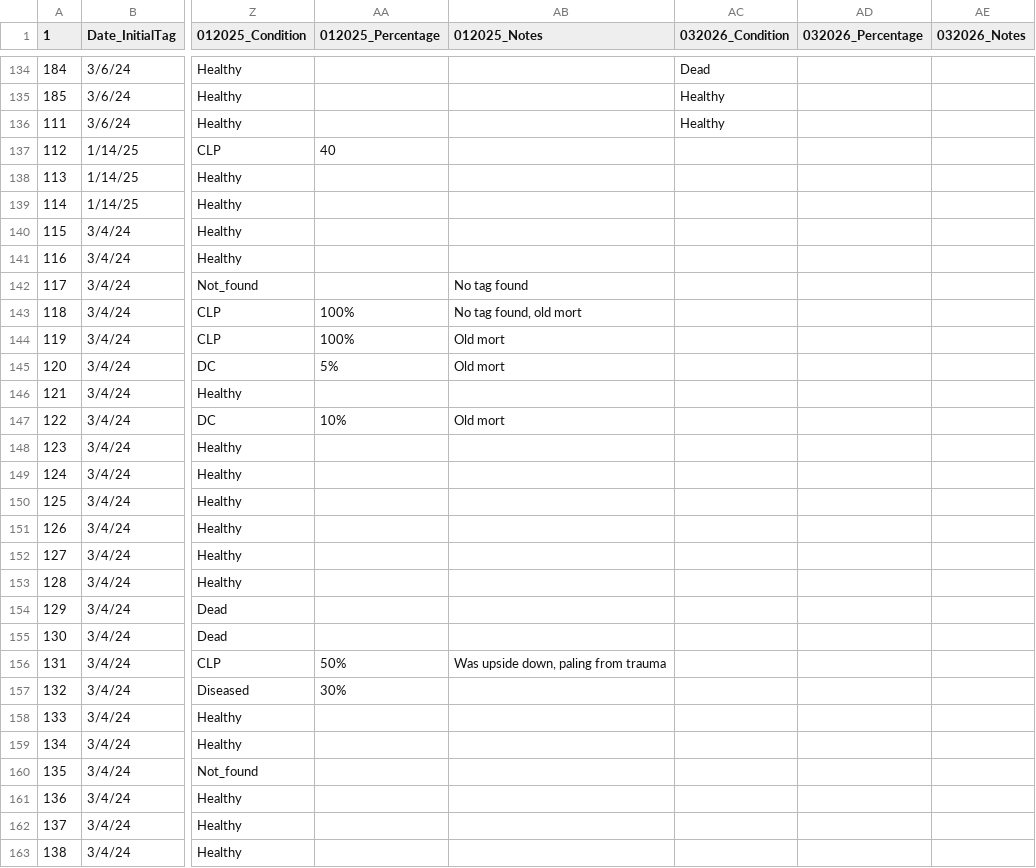
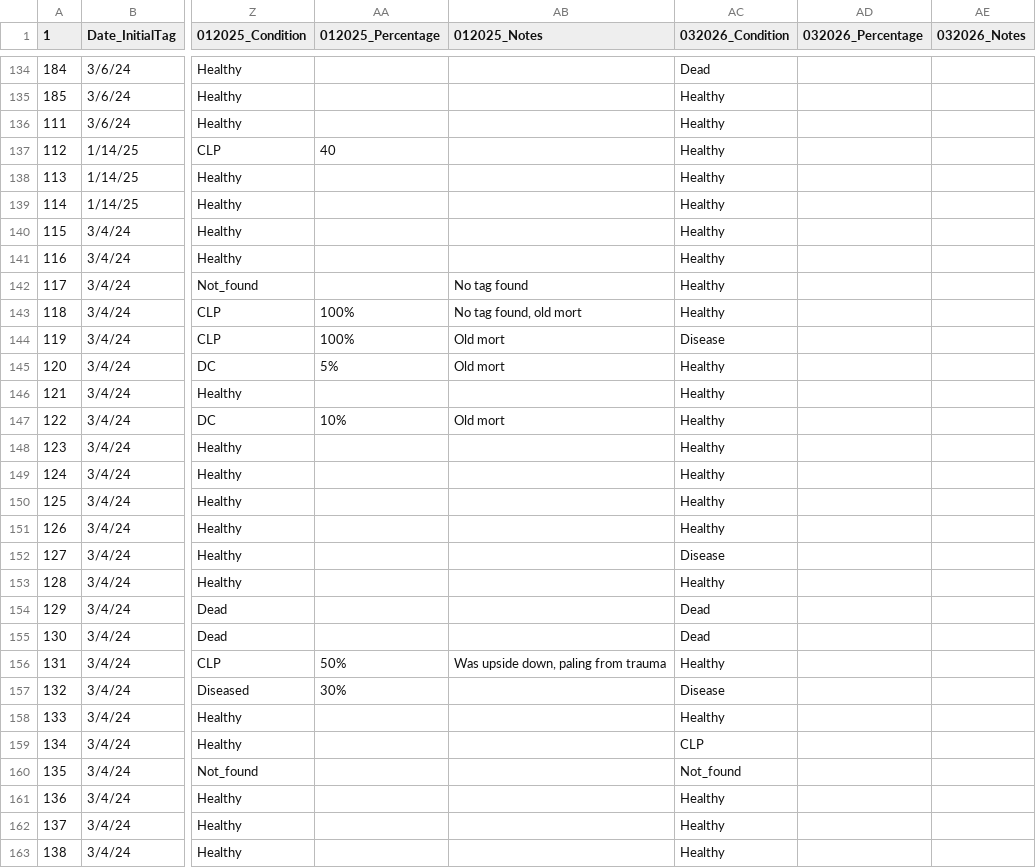
Before and after one commit to GWLab-UML/SAN_CORDAP, a CSV file: Sample_Data/SAN_ColonyData.csv, drawn as a sheet; only a part is shown, gaps mark what is left out; the diff covers the shown part only; the diff names each change by its address in the sheet, - before the commit and + after, or states it on an @@ line.

Commit message:
added field trial data, updated colony data

```diff
--- a/Sample_Data/SAN_ColonyData.csv
+++ b/Sample_Data/SAN_ColonyData.csv
-AC137:AC143 (032026_Condition): (empty)
+AC137:AC143 (032026_Condition): Healthy
-AC144 (032026_Condition): (empty)
+AC144 (032026_Condition): Disease
-AC145:AC151 (032026_Condition): (empty)
+AC145:AC151 (032026_Condition): Healthy
-AC152 (032026_Condition): (empty)
+AC152 (032026_Condition): Disease
-AC153 (032026_Condition): (empty)
+AC153 (032026_Condition): Healthy
-AC154:AC155 (032026_Condition): (empty)
+AC154:AC155 (032026_Condition): Dead
-AC156 (032026_Condition): (empty)
+AC156 (032026_Condition): Healthy
-AC157 (032026_Condition): (empty)
+AC157 (032026_Condition): Disease
-AC158 (032026_Condition): (empty)
+AC158 (032026_Condition): Healthy
-AC159 (032026_Condition): (empty)
+AC159 (032026_Condition): CLP
-AC160 (032026_Condition): (empty)
+AC160 (032026_Condition): Not_found
-AC161:AC163 (032026_Condition): (empty)
+AC161:AC163 (032026_Condition): Healthy
```
Also changed, not shown: 78 edited cells elsewhere in this file, 1 other file.
